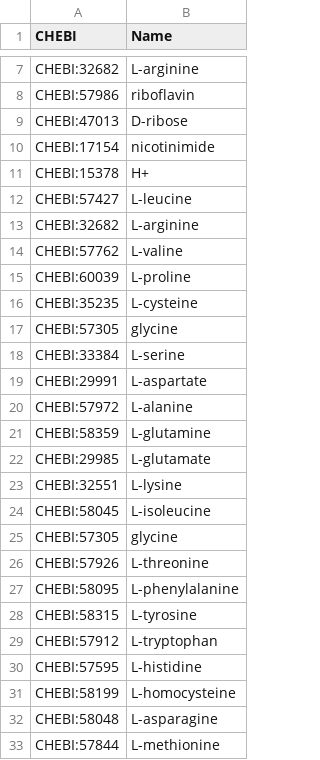
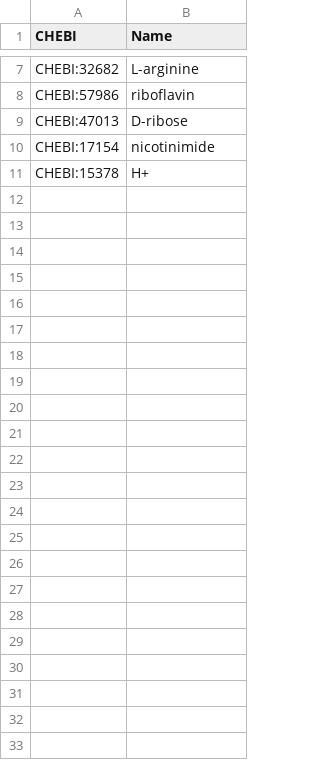
Before and after one commit to HettieC/StaphylococcusAureus, a CSV file: data/model/exchanges/sources.csv, drawn as a sheet; only a part is shown, gaps mark what is left out; the diff names each change by its address in the sheet, - before the commit and + after, or states it on an @@ line.

```diff
--- a/data/model/exchanges/sources.csv
+++ b/data/model/exchanges/sources.csv
-row 12: CHEBI:57427 | L-leucine
-row 13: CHEBI:32682 | L-arginine
-row 14: CHEBI:57762 | L-valine
-row 15: CHEBI:60039 | L-proline
-row 16: CHEBI:35235 | L-cysteine
-row 17: CHEBI:57305 | glycine
-row 18: CHEBI:33384 | L-serine
-row 19: CHEBI:29991 | L-aspartate
-row 20: CHEBI:57972 | L-alanine
-row 21: CHEBI:58359 | L-glutamine
-row 22: CHEBI:29985 | L-glutamate
-row 23: CHEBI:32551 | L-lysine
-row 24: CHEBI:58045 | L-isoleucine
-row 25: CHEBI:57305 | glycine
-row 26: CHEBI:57926 | L-threonine
-row 27: CHEBI:58095 | L-phenylalanine
-row 28: CHEBI:58315 | L-tyrosine
-row 29: CHEBI:57912 | L-tryptophan
-row 30: CHEBI:57595 | L-histidine
-row 31: CHEBI:58199 | L-homocysteine
-row 32: CHEBI:58048 | L-asparagine
-row 33: CHEBI:57844 | L-methionine
```
Also changed, not shown: 8 other files.
